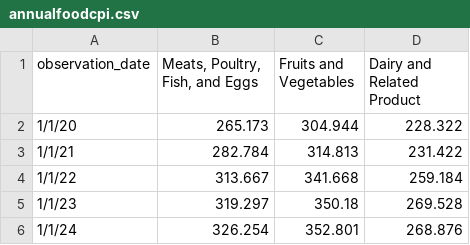
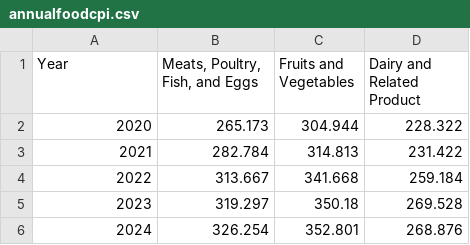
Before and after one commit to leowheeler1/InflationTrendsAnalysis, a CSV file: Outside Resources/annualfoodcpi.csv, drawn as a sheet.

```diff
--- a/Outside Resources/annualfoodcpi.csv
+++ b/Outside Resources/annualfoodcpi.csv
@@ -1,6 +1,6 @@
-observation_date,"Meats, Poultry, Fish, and Eggs",Fruits and Vegetables,Dairy and Related Product
-1/1/20,265.173,304.944,228.322
-1/1/21,282.784,314.813,231.422
-1/1/22,313.667,341.668,259.184
-1/1/23,319.297,350.18,269.528
-1/1/24,326.254,352.801,268.876
+Year,"Meats, Poultry, Fish, and Eggs",Fruits and Vegetables,Dairy and Related Product
+2020,265.173,304.944,228.322
+2021,282.784,314.813,231.422
+2022,313.667,341.668,259.184
+2023,319.297,350.18,269.528
+2024,326.254,352.801,268.876
```
Also changed, not shown: 2 other files.
